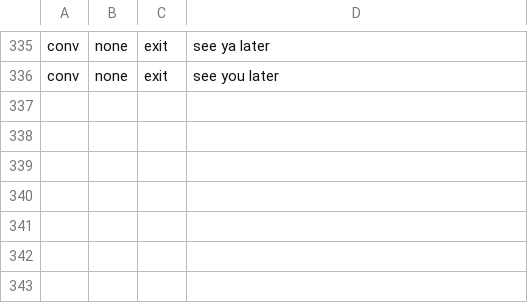
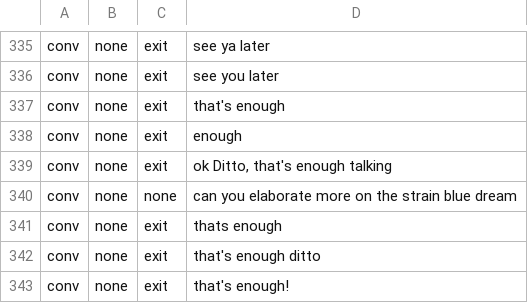
Before and after one commit to ditto-assistant/ditto-app, a CSV file: modules/offline_nlp/data/dataset_ditto_base.csv, drawn as a sheet; only a part is shown, gaps mark what is left out.

Commit message:
updated exit phrases in intent module

```diff
--- a/modules/offline_nlp/data/dataset_ditto_base.csv
+++ b/modules/offline_nlp/data/dataset_ditto_base.csv
@@ -336 +336,8 @@ conv,none,exit,see ya later
 conv,none,exit,see you later
+conv,none,exit,"that's enough"
+conv,none,exit,enough
+conv,none,exit,"ok Ditto, that's enough talking"
+conv,none,none,"can you elaborate more on the strain blue dream"
+conv,none,exit,"thats enough"
+conv,none,exit,"that's enough ditto"
+conv,none,exit,"that's enough!"
```
Also changed, not shown: modules/offline_nlp/data/dataset_ditto.csv, 4 other files.
